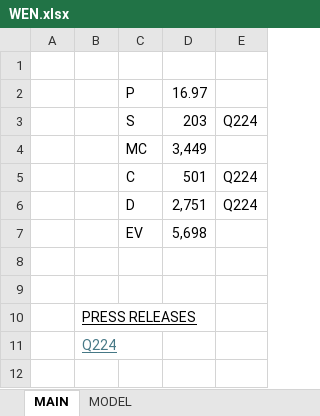
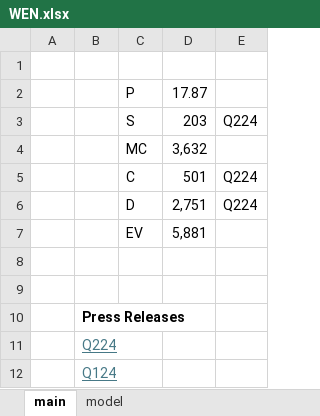
Before and after one commit to jameelbrannon/EquityResearch, an Excel workbook: WEN.xlsx, sheet main, drawn as a sheet; values as stored, in another font and other column widths than the file's, no borders; the diff names each change by its address in the sheet, - before the commit and + after, or states it on an @@ line.

```diff
--- a/WEN.xlsx (sheet main)
+++ b/WEN.xlsx (sheet main)
-sheet tab: MAIN
+sheet tab: main
-sheet tab: MODEL
+sheet tab: model
-D2: 16.97
+D2: 17.87
-D4: 3,449
+D4: 3,632
-D7: 5,698
+D7: 5,881
-B10: PRESS RELEASES
+B10: Press Releases
@@ B10 bold: off → on, underline: on → off @@
+row 12:  | Q124
```
Also changed, not shown: sheet model, charts or pictures.
